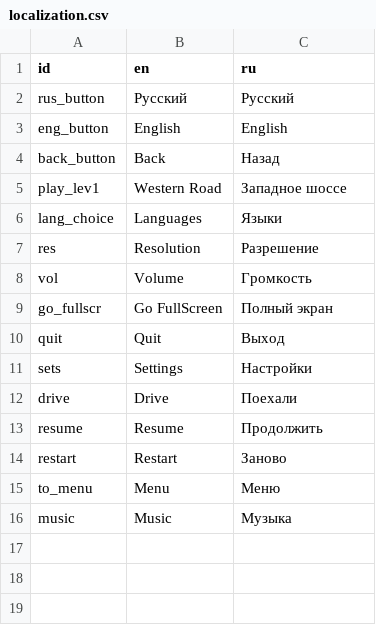
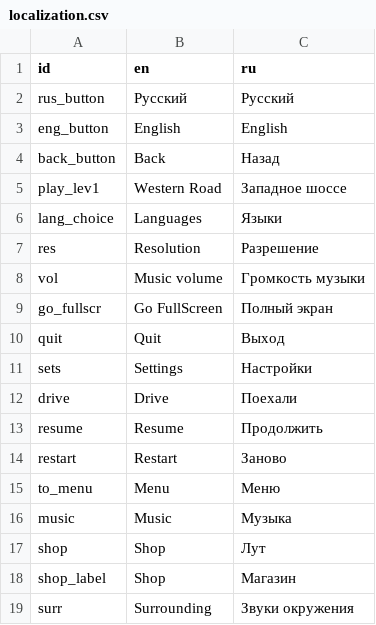
Before and after one commit to Dengoan969/BPGameOfThree, a CSV file: Assets/Resources/localization.csv, drawn as a sheet; the diff names each change by its address in the sheet, - before the commit and + after, or states it on an @@ line.

```diff
--- a/Assets/Resources/localization.csv
+++ b/Assets/Resources/localization.csv
-B8 (en): Volume
+B8 (en): Music volume
-C8 (ru): Громкость
+C8 (ru): Громкость музыки
+row 17: shop | Shop | Лут
+row 18: shop_label | Shop | Магазин
+row 19: surr | Surrounding | Звуки окружения
```
Also changed, not shown: 29 other files.
